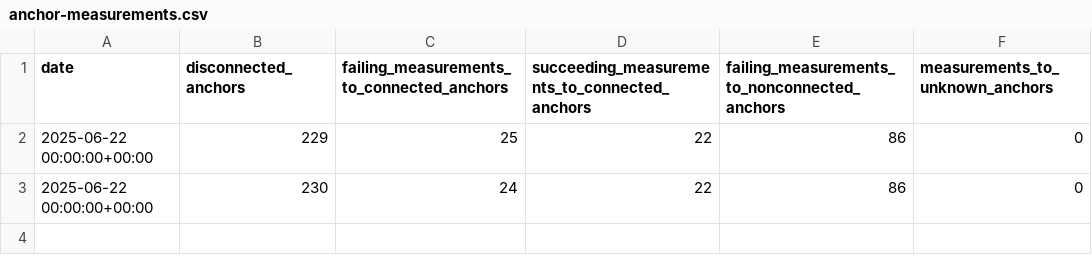
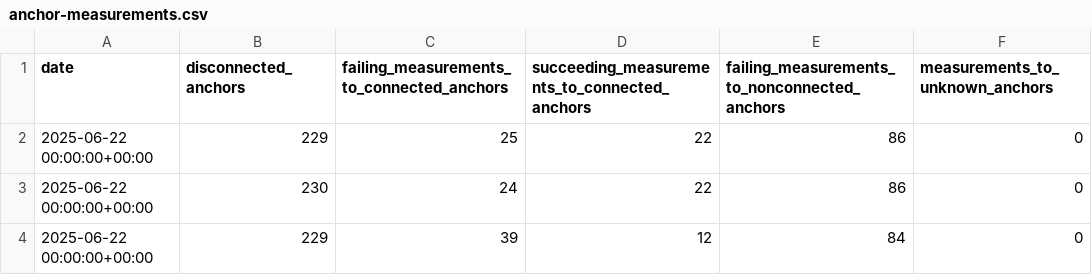
Before and after one commit to m-appel/actions-test, a CSV file: stats/anchor-measurements.csv, drawn as a sheet; the diff names each change by its address in the sheet, - before the commit and + after, or states it on an @@ line.

```diff
--- a/stats/anchor-measurements.csv
+++ b/stats/anchor-measurements.csv
+row 4: 2025-06-22 00:00:00+00:00 | 229 | 39 | 12 | 84 | 0
```
Also changed, not shown: data/anchor-measurements/disconnected-anchors/20250622.disconnected_anchors.csv, data/anchor-measurements/failing-measurements-to-connected-anchors/20250622.failing_measurements_to_connected_anchors.csv, 2 other files.
